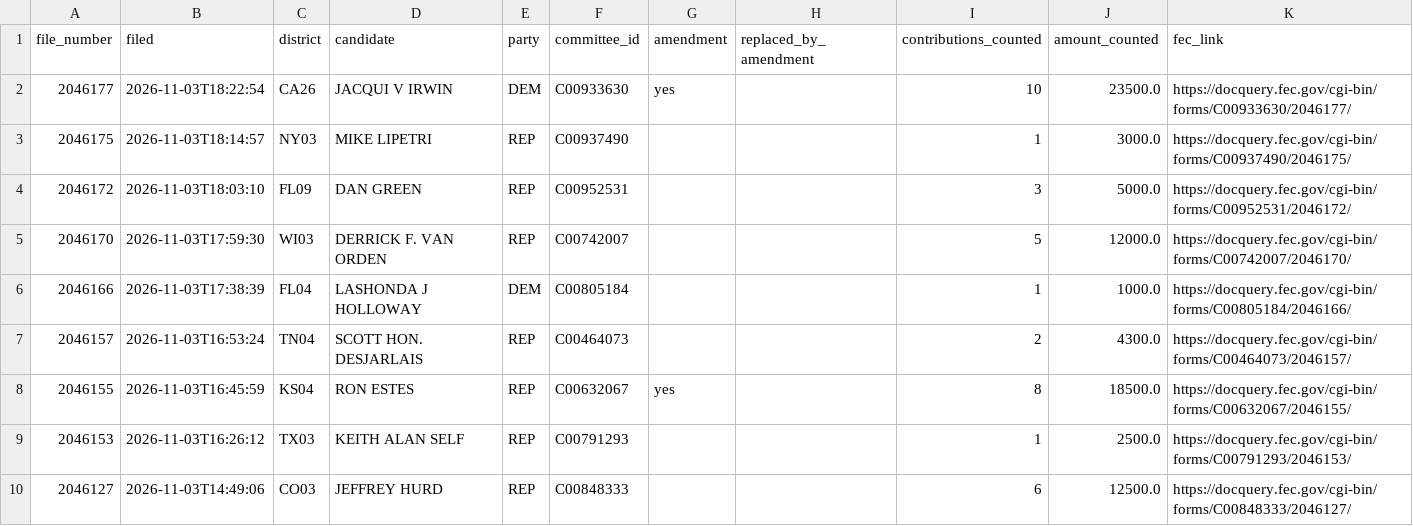
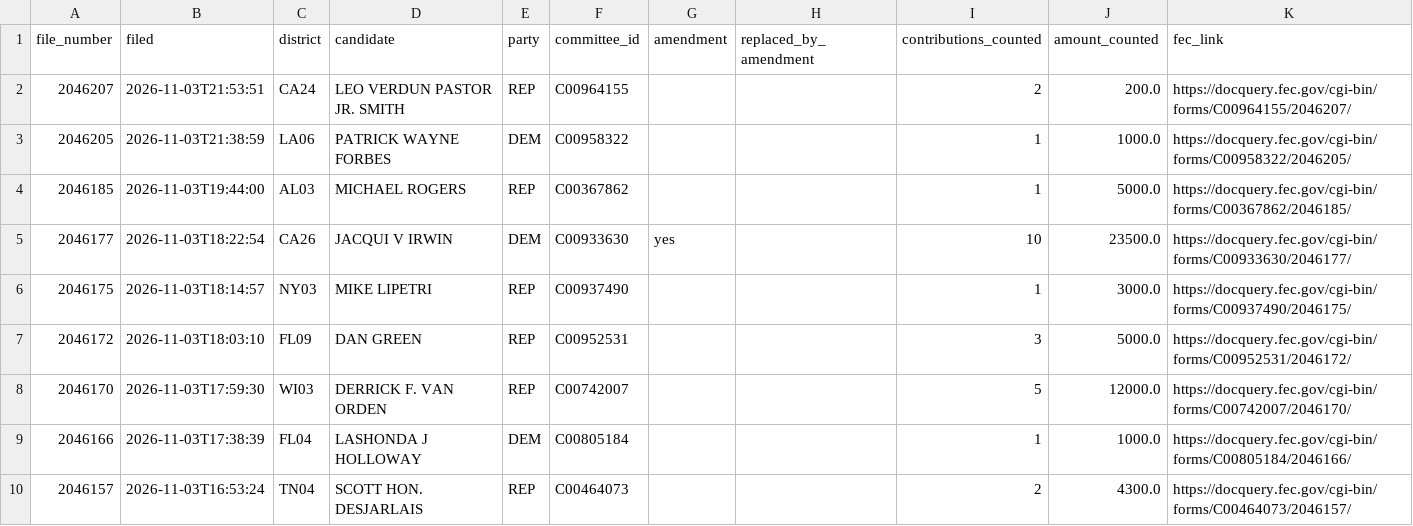
Before and after one commit to ntkutner/house-ie-tracker, a CSV file: docs/late_notices.csv, drawn as a sheet; only a part is shown; the shorter side is filled out with more unchanged rows.

Commit message:
IE data update 2026-11-04 06:43 UTC

```diff
--- a/docs/late_notices.csv
+++ b/docs/late_notices.csv
@@ -1,2 +1,5 @@
 file_number,filed,district,candidate,party,committee_id,amendment,replaced_by_amendment,contributions_counted,amount_counted,fec_link
+2046207,2026-11-03T21:53:51,CA24,LEO VERDUN PASTOR JR. SMITH,REP,C00964155,,,2,200.0,https://docquery.fec.gov/cgi-bin/forms/C00964155/2046207/
+2046205,2026-11-03T21:38:59,LA06,PATRICK WAYNE FORBES,DEM,C00958322,,,1,1000.0,https://docquery.fec.gov/cgi-bin/forms/C00958322/2046205/
+2046185,2026-11-03T19:44:00,AL03,MICHAEL ROGERS,REP,C00367862,,,1,5000.0,https://docquery.fec.gov/cgi-bin/forms/C00367862/2046185/
 2046177,2026-11-03T18:22:54,CA26,JACQUI V IRWIN,DEM,C00933630,yes,,10,23500.0,https://docquery.fec.gov/cgi-bin/forms/C00933630/2046177/
```
Also changed, not shown: docs/races.csv, 40 other files.
